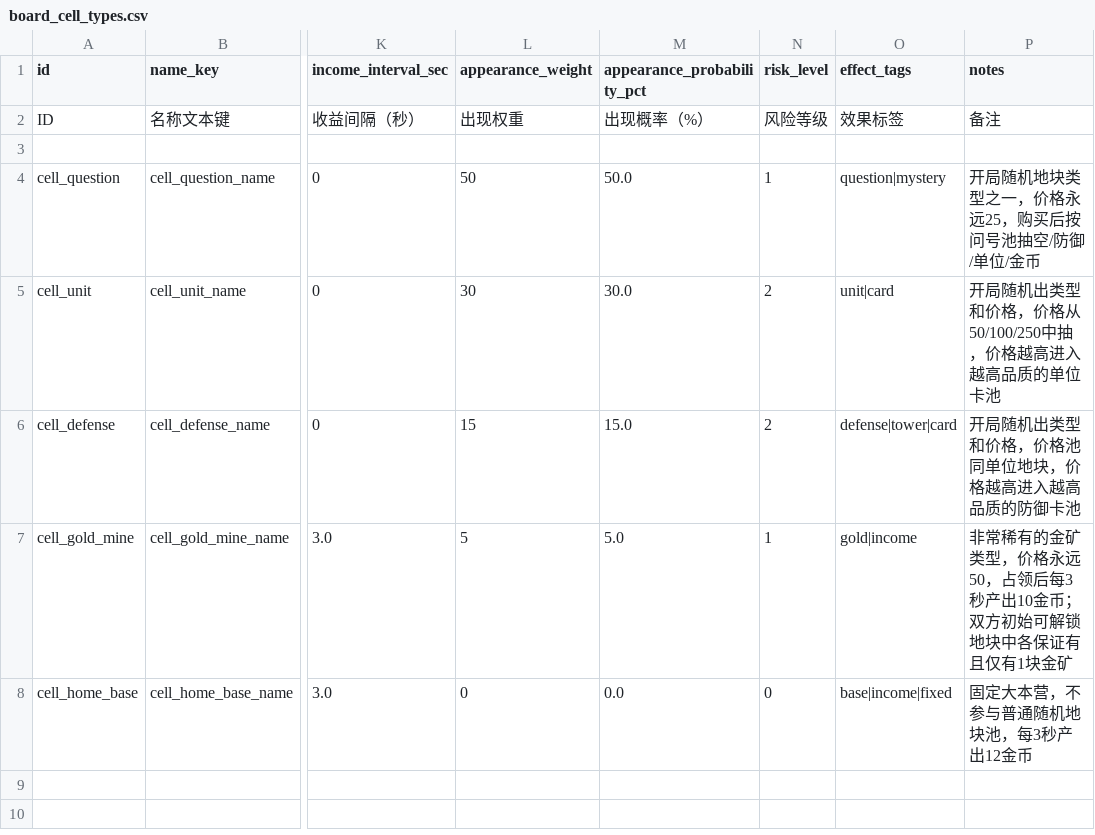
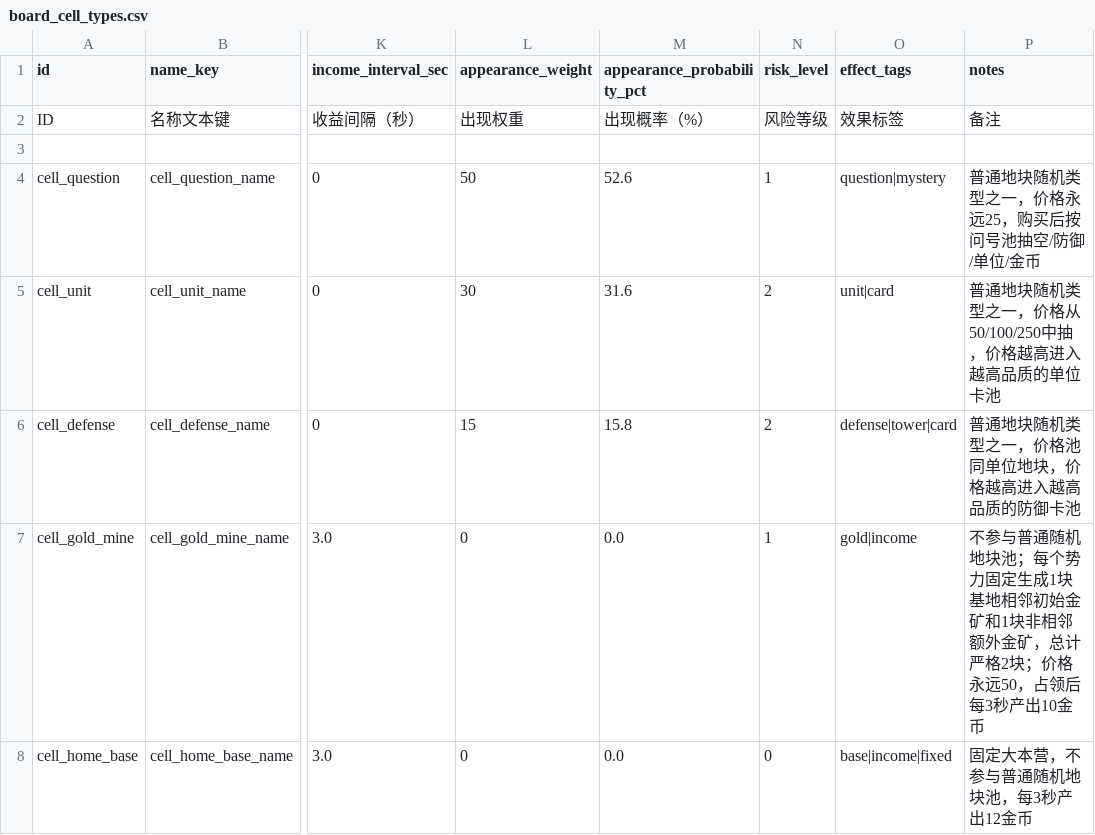
Before and after one commit to BlacKKing4210/zhanchengdashi, a CSV file: config/tables/board_cell_types.csv, drawn as a sheet; only a part is shown, gaps mark what is left out; the diff names each change by its address in the sheet, - before the commit and + after, or states it on an @@ line.

```diff
--- a/config/tables/board_cell_types.csv
+++ b/config/tables/board_cell_types.csv
-M4 (appearance_probability_pct): 50.0
+M4 (appearance_probability_pct): 52.6
-P4 (notes): 开局随机地块类型之一，价格永远25，购买后按问号池抽空/防御/单位/金币
+P4 (notes): 普通地块随机类型之一，价格永远25，购买后按问号池抽空/防御/单位/金币
-M5 (appearance_probability_pct): 30.0
+M5 (appearance_probability_pct): 31.6
-P5 (notes): 开局随机出类型和价格，价格从50/100/250中抽，价格越高进入越高品质的单位卡池
+P5 (notes): 普通地块随机类型之一，价格从50/100/250中抽，价格越高进入越高品质的单位卡池
-M6 (appearance_probability_pct): 15.0
+M6 (appearance_probability_pct): 15.8
-P6 (notes): 开局随机出类型和价格，价格池同单位地块，价格越高进入越高品质的防御卡池
+P6 (notes): 普通地块随机类型之一，价格池同单位地块，价格越高进入越高品质的防御卡池
-L7 (appearance_weight): 5
+L7 (appearance_weight): 0
-M7 (appearance_probability_pct): 5.0
+M7 (appearance_probability_pct): 0.0
-P7 (notes): 非常稀有的金矿类型，价格永远50，占领后每3秒产出10金币；双方初始可解锁地块中各保证有且仅有1块金矿
+P7 (notes): 不参与普通随机地块池；每个势力固定生成1块基地相邻初始金矿和1块非相邻额外金矿，总计严格2块；价格永远50，占领后每3秒产出10金币
```
Also changed, not shown: config/tables/board_rules.csv, 7 other files.
